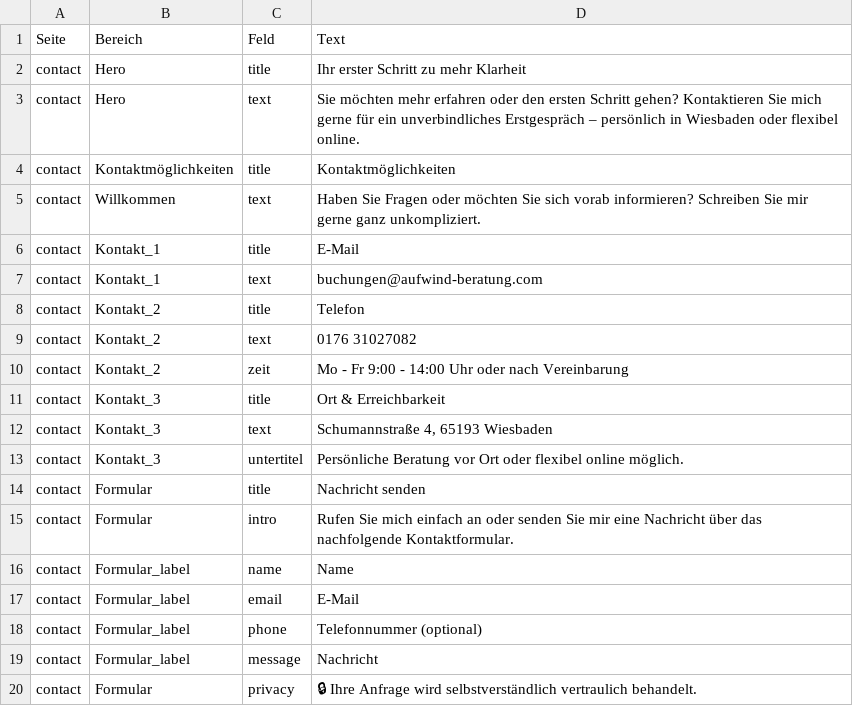
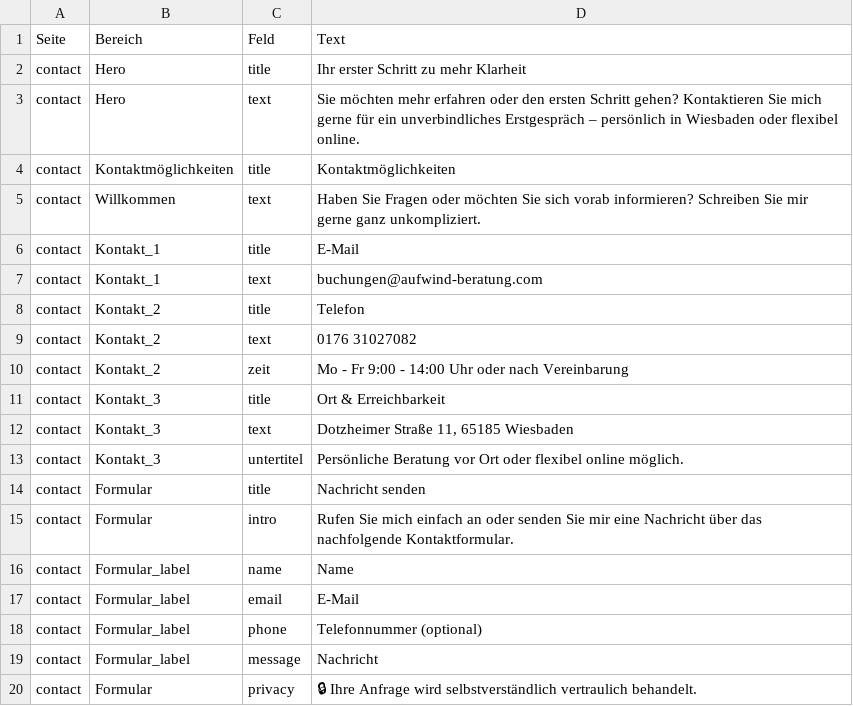
Before and after one commit to Konsti2709/Website-Beratungsstelle, a CSV file: google-sheets/contact.csv, drawn as a sheet.

Commit message:
feat: update contact address to Dotzheimer Straße 11 in contact and homepage sections

```diff
--- a/google-sheets/contact.csv
+++ b/google-sheets/contact.csv
@@ -11,3 +11,3 @@
 "contact","Kontakt_3","title","Ort & Erreichbarkeit"
-"contact","Kontakt_3","text","Schumannstraße 4, 65193 Wiesbaden"
+"contact","Kontakt_3","text","Dotzheimer Straße 11, 65185 Wiesbaden"
 "contact","Kontakt_3","untertitel","Persönliche Beratung vor Ort oder flexibel online möglich."
```
Also changed, not shown: 1 other file.
